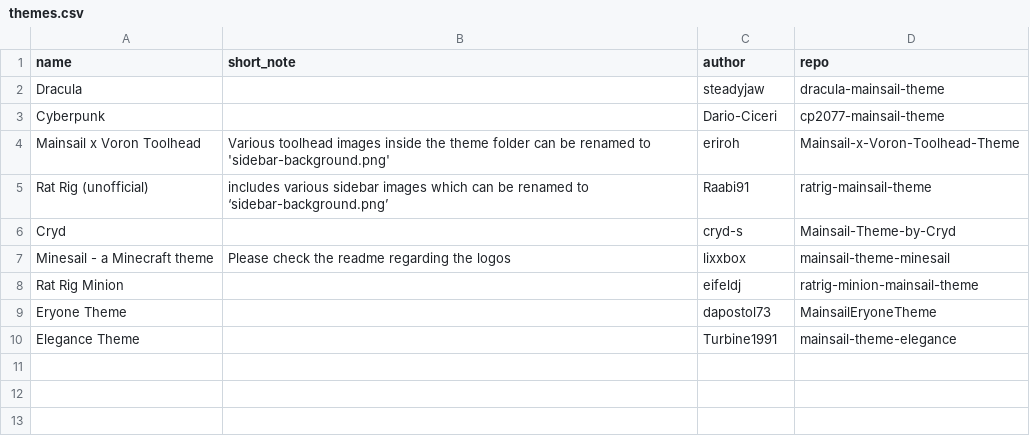
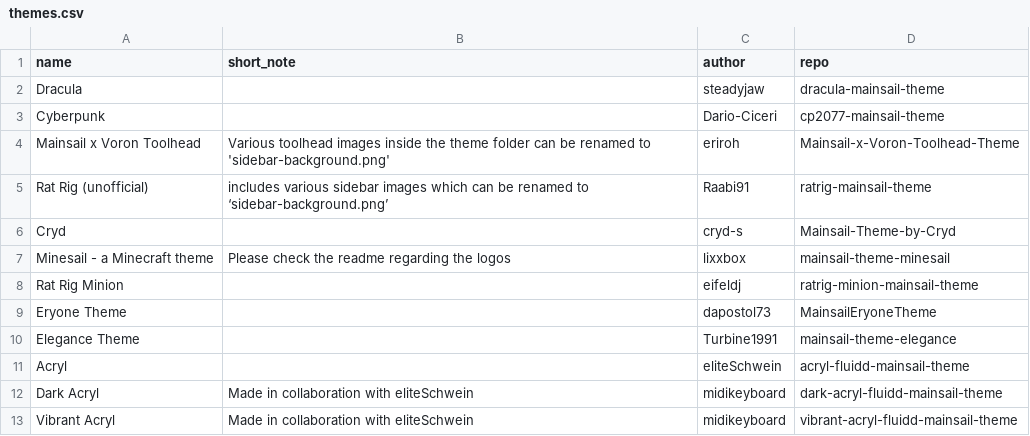
Before and after one commit to mainsail-crew/gb-docs, a CSV file: _data/themes.csv, drawn as a sheet.

Commit message:
Append new themes in themes.csv (#9)

```diff
--- a/_data/themes.csv
+++ b/_data/themes.csv
@@ -10 +10,4 @@ Eryone Theme,,dapostol73,MainsailEryoneTheme
 Elegance Theme,,Turbine1991,mainsail-theme-elegance
+Acryl,,eliteSchwein,acryl-fluidd-mainsail-theme
+Dark Acryl, Made in collaboration with eliteSchwein,midikeyboard,dark-acryl-fluidd-mainsail-theme
+Vibrant Acryl, Made in collaboration with eliteSchwein,midikeyboard,vibrant-acryl-fluidd-mainsail-theme
```
